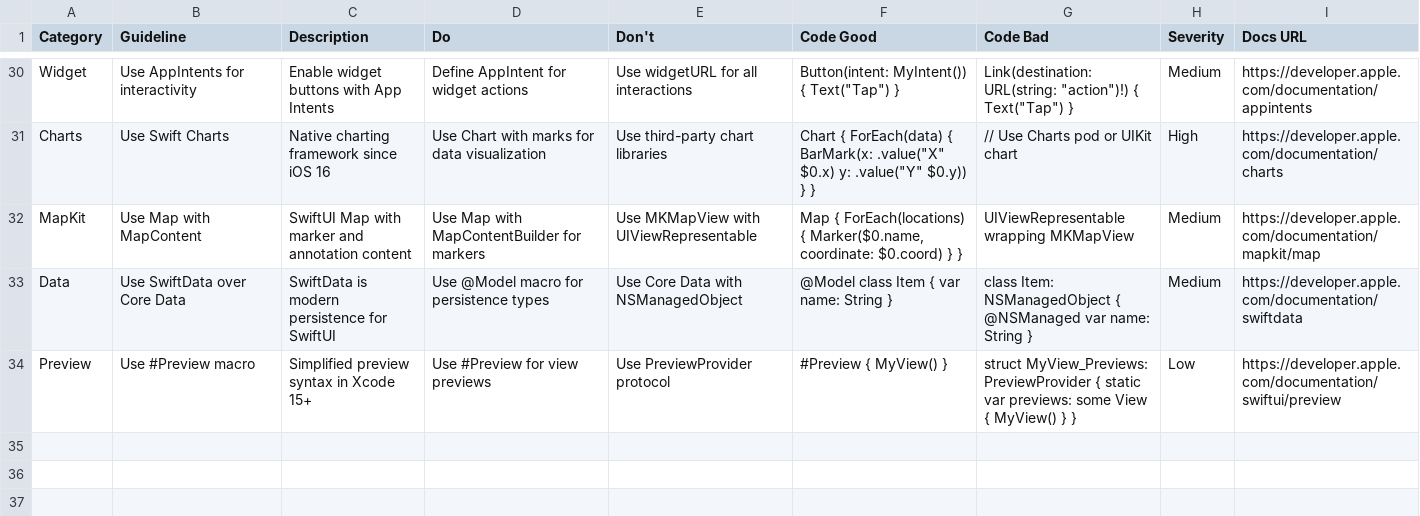
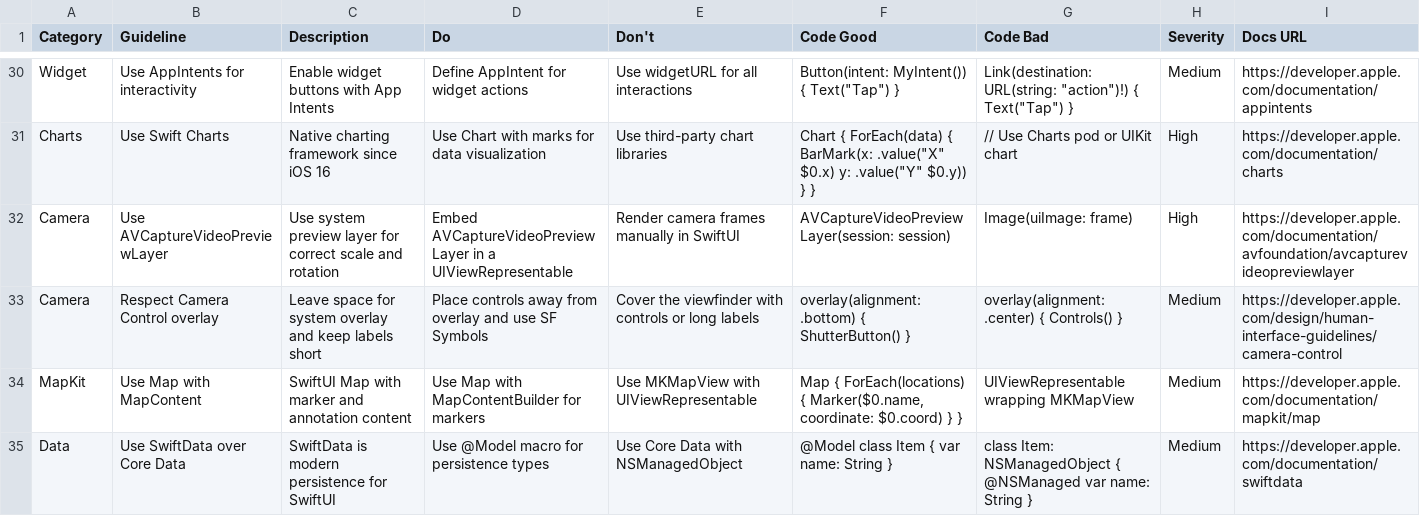
Before and after one commit to po4yka/ui-ux-mobile-skills, a CSV file: .codex/skills/ui-ux-mobile/data/stacks/swiftui.csv, drawn as a sheet; only a part is shown, gaps mark what is left out; the shorter side is filled out with more unchanged rows.

```diff
--- a/.codex/skills/ui-ux-mobile/data/stacks/swiftui.csv
+++ b/.codex/skills/ui-ux-mobile/data/stacks/swiftui.csv
@@ -31,2 +31,4 @@ Widget,Use AppIntents for interactivity,Enable widget buttons with App Intents,D
 Charts,Use Swift Charts,Native charting framework since iOS 16,Use Chart with marks for data visualization,Use third-party chart libraries,"Chart { ForEach(data) { BarMark(x: .value(""X"" $0.x) y: .value(""Y"" $0.y)) } }","// Use Charts pod or UIKit chart",High,https://developer.apple.com/documentation/charts
+Camera,Use AVCaptureVideoPreviewLayer,Use system preview layer for correct scale and rotation,Embed AVCaptureVideoPreviewLayer in a UIViewRepresentable,Render camera frames manually in SwiftUI,"AVCaptureVideoPreviewLayer(session: session)","Image(uiImage: frame)",High,https://developer.apple.com/documentation/avfoundation/avcapturevideopreviewlayer
+Camera,Respect Camera Control overlay,Leave space for system overlay and keep labels short,Place controls away from overlay and use SF Symbols,Cover the viewfinder with controls or long labels,"overlay(alignment: .bottom) { ShutterButton() }","overlay(alignment: .center) { Controls() }",Medium,https://developer.apple.com/design/human-interface-guidelines/camera-control
 MapKit,Use Map with MapContent,SwiftUI Map with marker and annotation content,Use Map with MapContentBuilder for markers,Use MKMapView with UIViewRepresentable,"Map { ForEach(locations) { Marker($0.name, coordinate: $0.coord) } }","UIViewRepresentable wrapping MKMapView",Medium,https://developer.apple.com/documentation/mapkit/map
```
Also changed, not shown: cli/assets/.codex/skills/ui-ux-mobile/data/stacks/jetpack-compose.csv, 5 other files.
